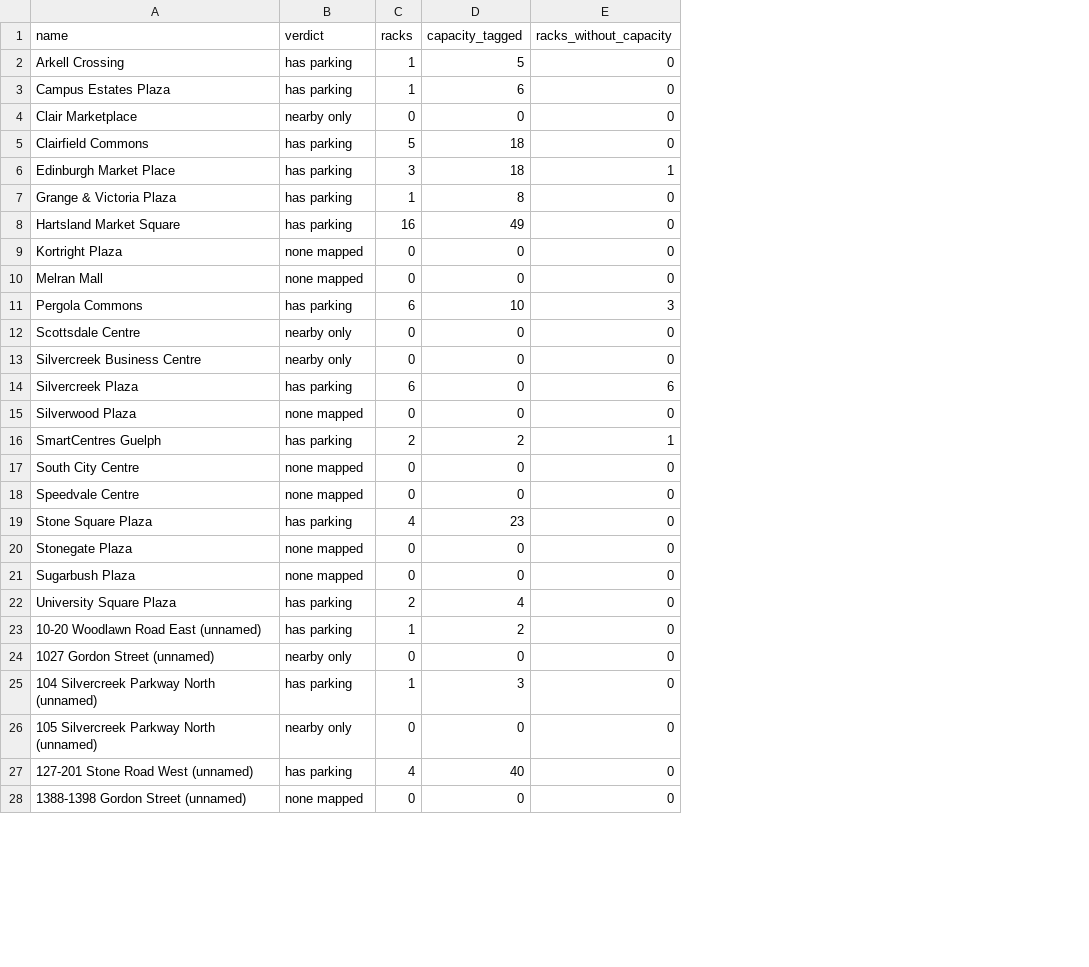
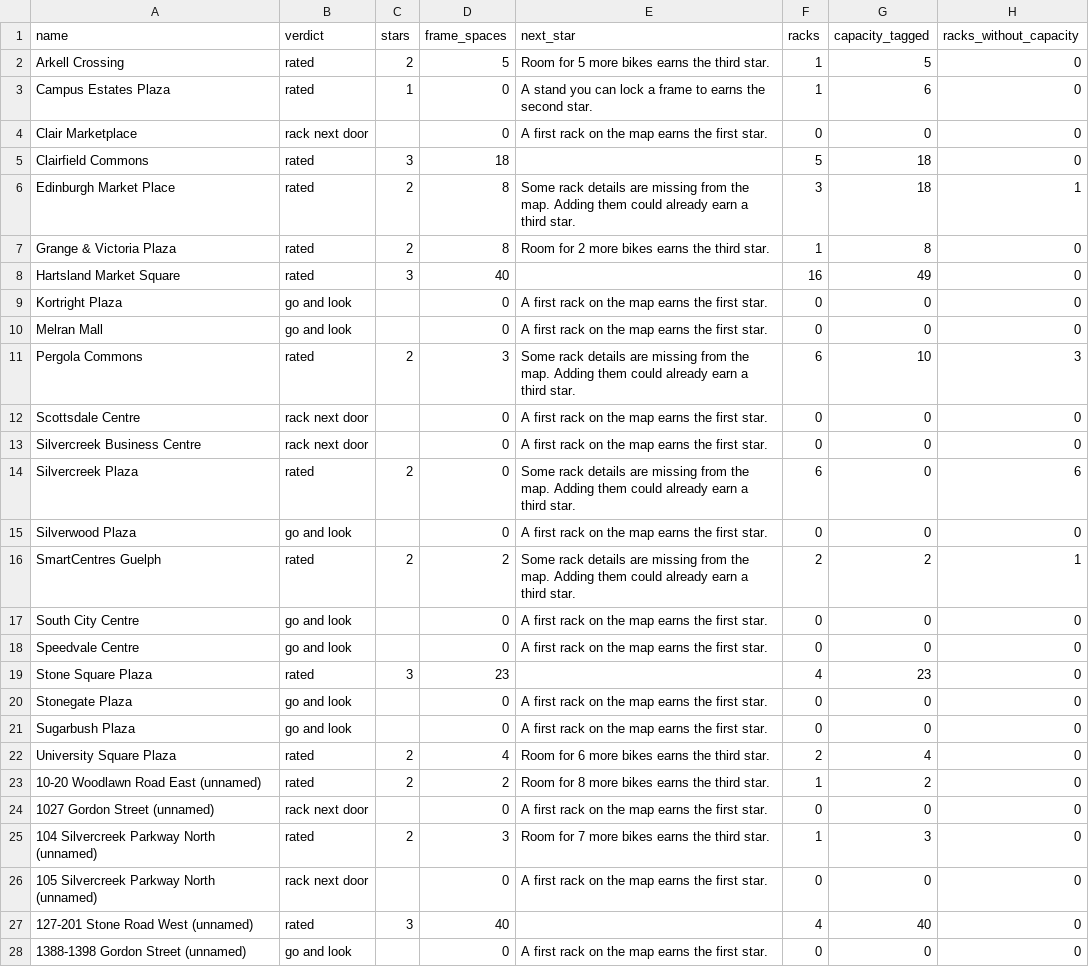
Before and after one commit to skfd/guelph-plaza-bike-parking, a CSV file: plazas.csv, drawn as a sheet; only a part is shown; the diff covers the shown part only; the diff names each change by its address in the sheet, - before the commit and + after, or states it on an @@ line.

```diff
--- a/plazas.csv
+++ b/plazas.csv
+column C (stars), rows 2-27: 2 | 1 |  | 3 | 2 | 2 | 3 |  |  | 2 |  |  | 2 |  | 2 |  |  | 3 |  |  | 2 | 2 |  | 2 |  | 3
+column D (frame_spaces), rows 2-28: 5 | 0 | 0 | 18 | 8 | 8 | 40 | 0 | 0 | 3 | 0 | 0 | 0 | 0 | 2 | 0 | 0 | 23 | 0 | 0 | 4 | 2 | 0 | 3 | 0 | 40 | 0
+column E (next_star), rows 2-28: Room for 5 more bikes earns the third star. | A stand you can lock a frame to earns the second star. | A first rack on the map earns the first star. |  | Some rack details are missing from the map. Adding them could already earn a third star. | Room for 2 more bikes earns the third star. |  | A first rack on the map earns the first star. | A first rack on the map earns the first star. | Some rack details are missing from the map. Adding them could already earn a third star. | A first rack on the map earns the first star. | A first rack on the map earns the first star. | Some rack details are missing from the map. Adding them could already earn a third star. | A first rack on the map earns the first star. | Some rack details are missing from the map. Adding them could already earn a third star. | A first rack on the map earns the first star. | A first rack on the map earns the first star. |  | A first rack on the map earns the first star. | A first rack on the map earns the first star. | Room for 6 more bikes earns the third star. | Room for 8 more bikes earns the third star. | A first rack on the map earns the first star. | Room for 7 more bikes earns the third star. | A first rack on the map earns the first star. |  | A first rack on the map earns the first star.
-B2:B3 (verdict): has parking
+B2:B3 (verdict): rated
-B4 (verdict): nearby only
+B4 (verdict): rack next door
-B5:B8 (verdict): has parking
+B5:B8 (verdict): rated
-B9:B10 (verdict): none mapped
+B9:B10 (verdict): go and look
-B11 (verdict): has parking
+B11 (verdict): rated
-B12:B13 (verdict): nearby only
+B12:B13 (verdict): rack next door
-B14 (verdict): has parking
+B14 (verdict): rated
-B15 (verdict): none mapped
+B15 (verdict): go and look
-B16 (verdict): has parking
+B16 (verdict): rated
-B17:B18 (verdict): none mapped
+B17:B18 (verdict): go and look
-B19 (verdict): has parking
+B19 (verdict): rated
-B20:B21 (verdict): none mapped
+B20:B21 (verdict): go and look
-B22:B23 (verdict): has parking
+B22:B23 (verdict): rated
-B24 (verdict): nearby only
+B24 (verdict): rack next door
-B25 (verdict): has parking
+B25 (verdict): rated
-B26 (verdict): nearby only
+B26 (verdict): rack next door
-B27 (verdict): has parking
+B27 (verdict): rated
-B28 (verdict): none mapped
+B28 (verdict): go and look
```
Also changed, not shown: 43 edited cells elsewhere in this file, 7 other files.
